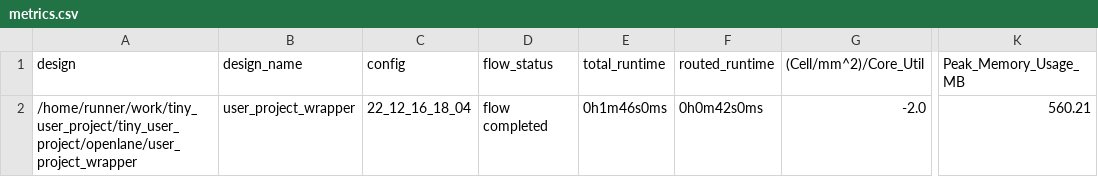
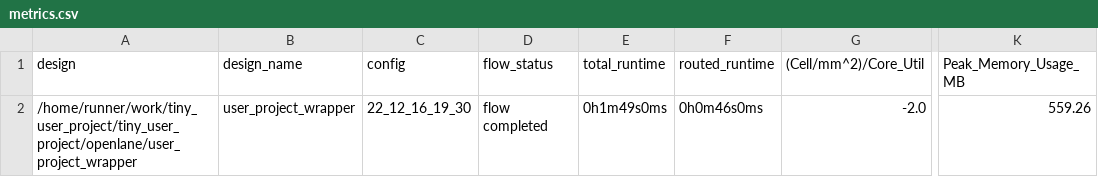
Before and after one commit to kadomoto/tiny_user_project, a CSV file: signoff/user_project_wrapper/metrics.csv, drawn as a sheet; only a part is shown, gaps mark what is left out; the diff names each change by its address in the sheet, - before the commit and + after, or states it on an @@ line.

```diff
--- a/signoff/user_project_wrapper/metrics.csv
+++ b/signoff/user_project_wrapper/metrics.csv
-C2 (config): 22_12_16_18_04
+C2 (config): 22_12_16_19_30
-E2 (total_runtime): 0h1m46s0ms
+E2 (total_runtime): 0h1m49s0ms
-F2 (routed_runtime): 0h0m42s0ms
+F2 (routed_runtime): 0h0m46s0ms
-K2 (Peak_Memory_Usage_MB): 560.21
+K2 (Peak_Memory_Usage_MB): 559.26
```
Also changed, not shown: signoff/tiny_user_project/metrics.csv, 13 other files.
